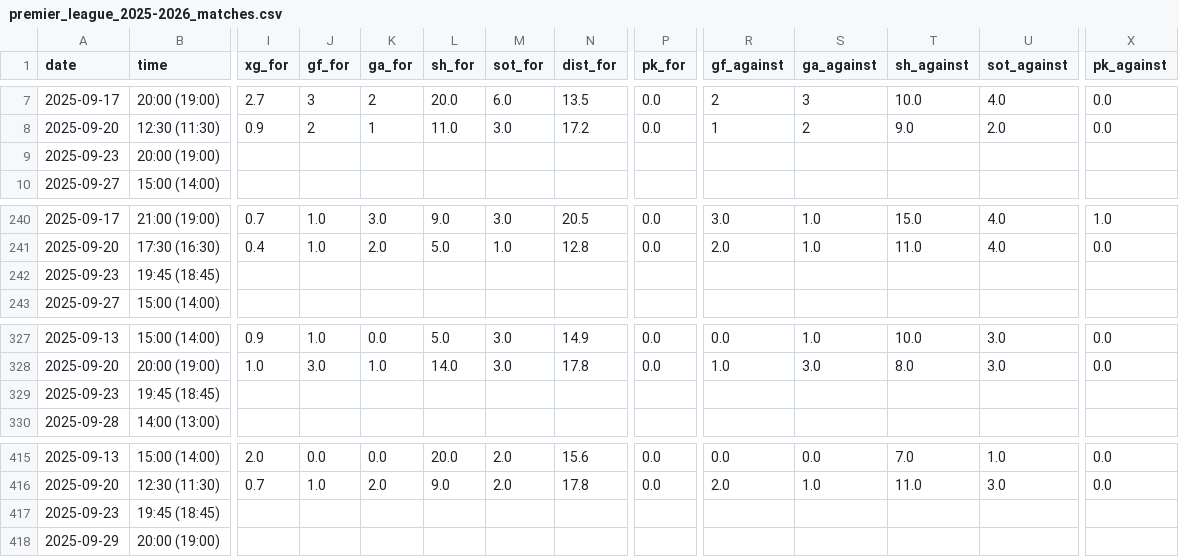
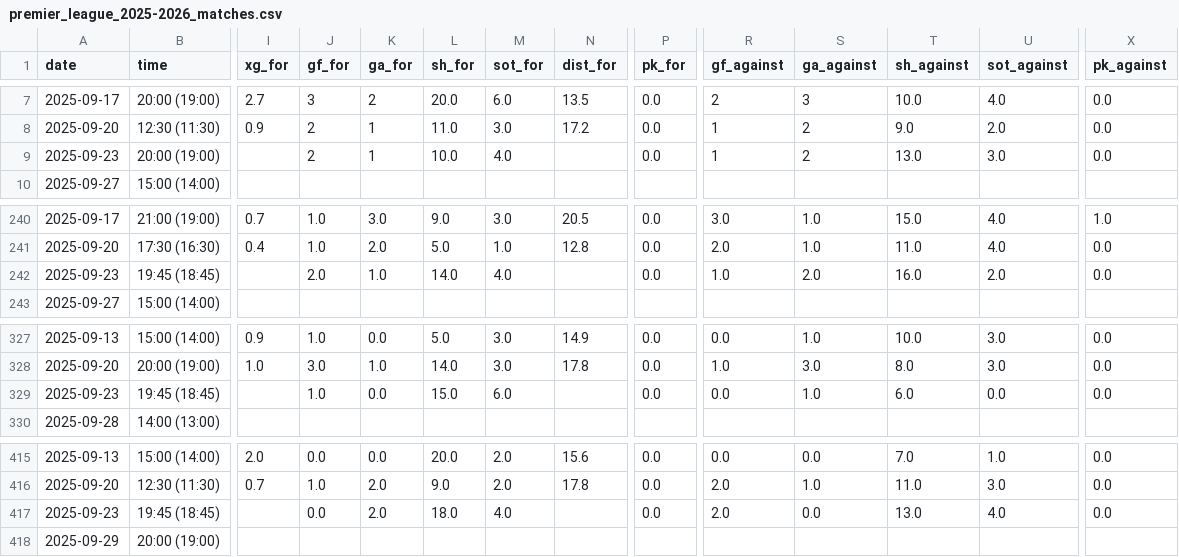
Before and after one commit to SindreUlsaker/Football_prediction, a CSV file: data/raw/premier_league_2025-2026_matches.csv, drawn as a sheet; only a part is shown, gaps mark what is left out; the diff covers the shown part only; the diff names each change by its address in the sheet, - before the commit and + after, or states it on an @@ line.

```diff
--- a/data/raw/premier_league_2025-2026_matches.csv
+++ b/data/raw/premier_league_2025-2026_matches.csv
-J9 (gf_for): (empty)
+J9 (gf_for): 2
-K9 (ga_for): (empty)
+K9 (ga_for): 1
-L9 (sh_for): (empty)
+L9 (sh_for): 10.0
-M9 (sot_for): (empty)
+M9 (sot_for): 4.0
-P9 (pk_for): (empty)
+P9 (pk_for): 0.0
-R9 (gf_against): (empty)
+R9 (gf_against): 1
-S9 (ga_against): (empty)
+S9 (ga_against): 2
-T9 (sh_against): (empty)
+T9 (sh_against): 13.0
-U9 (sot_against): (empty)
+U9 (sot_against): 3.0
-X9 (pk_against): (empty)
+X9 (pk_against): 0.0
-J242 (gf_for): (empty)
+J242 (gf_for): 2.0
-K242 (ga_for): (empty)
+K242 (ga_for): 1.0
-L242 (sh_for): (empty)
+L242 (sh_for): 14.0
-M242 (sot_for): (empty)
+M242 (sot_for): 4.0
-P242 (pk_for): (empty)
+P242 (pk_for): 0.0
-R242 (gf_against): (empty)
+R242 (gf_against): 1.0
-S242 (ga_against): (empty)
+S242 (ga_against): 2.0
-T242 (sh_against): (empty)
+T242 (sh_against): 16.0
-U242 (sot_against): (empty)
+U242 (sot_against): 2.0
-X242 (pk_against): (empty)
+X242 (pk_against): 0.0
-J329 (gf_for): (empty)
+J329 (gf_for): 1.0
-K329 (ga_for): (empty)
+K329 (ga_for): 0.0
-L329 (sh_for): (empty)
+L329 (sh_for): 15.0
-M329 (sot_for): (empty)
+M329 (sot_for): 6.0
-P329 (pk_for): (empty)
+P329 (pk_for): 0.0
-R329 (gf_against): (empty)
+R329 (gf_against): 0.0
-S329 (ga_against): (empty)
+S329 (ga_against): 1.0
-T329 (sh_against): (empty)
+T329 (sh_against): 6.0
-U329 (sot_against): (empty)
+U329 (sot_against): 0.0
-X329 (pk_against): (empty)
+X329 (pk_against): 0.0
-J417 (gf_for): (empty)
+J417 (gf_for): 0.0
-K417 (ga_for): (empty)
+K417 (ga_for): 2.0
-L417 (sh_for): (empty)
+L417 (sh_for): 18.0
-M417 (sot_for): (empty)
+M417 (sot_for): 4.0
-P417 (pk_for): (empty)
+P417 (pk_for): 0.0
-R417 (gf_against): (empty)
+R417 (gf_against): 2.0
-S417 (ga_against): (empty)
+S417 (ga_against): 0.0
-T417 (sh_against): (empty)
+T417 (sh_against): 13.0
-U417 (sot_against): (empty)
+U417 (sot_against): 4.0
-X417 (pk_against): (empty)
+X417 (pk_against): 0.0
```
Also changed, not shown: 30 edited cells elsewhere in this file, data/processed/la_liga_processed.csv, data/raw/la_liga_2025-2026_matches.csv, 16 other files.
